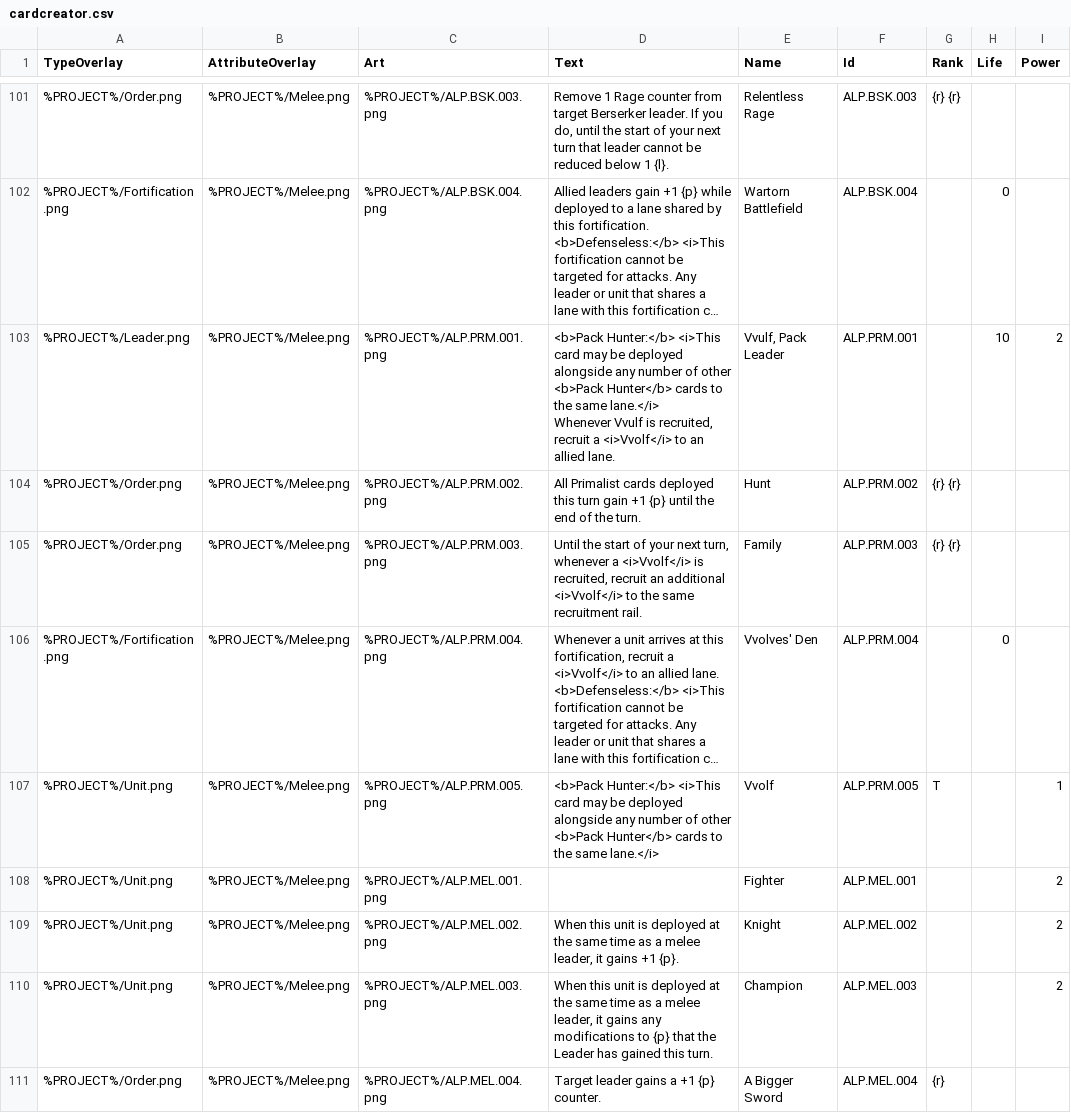
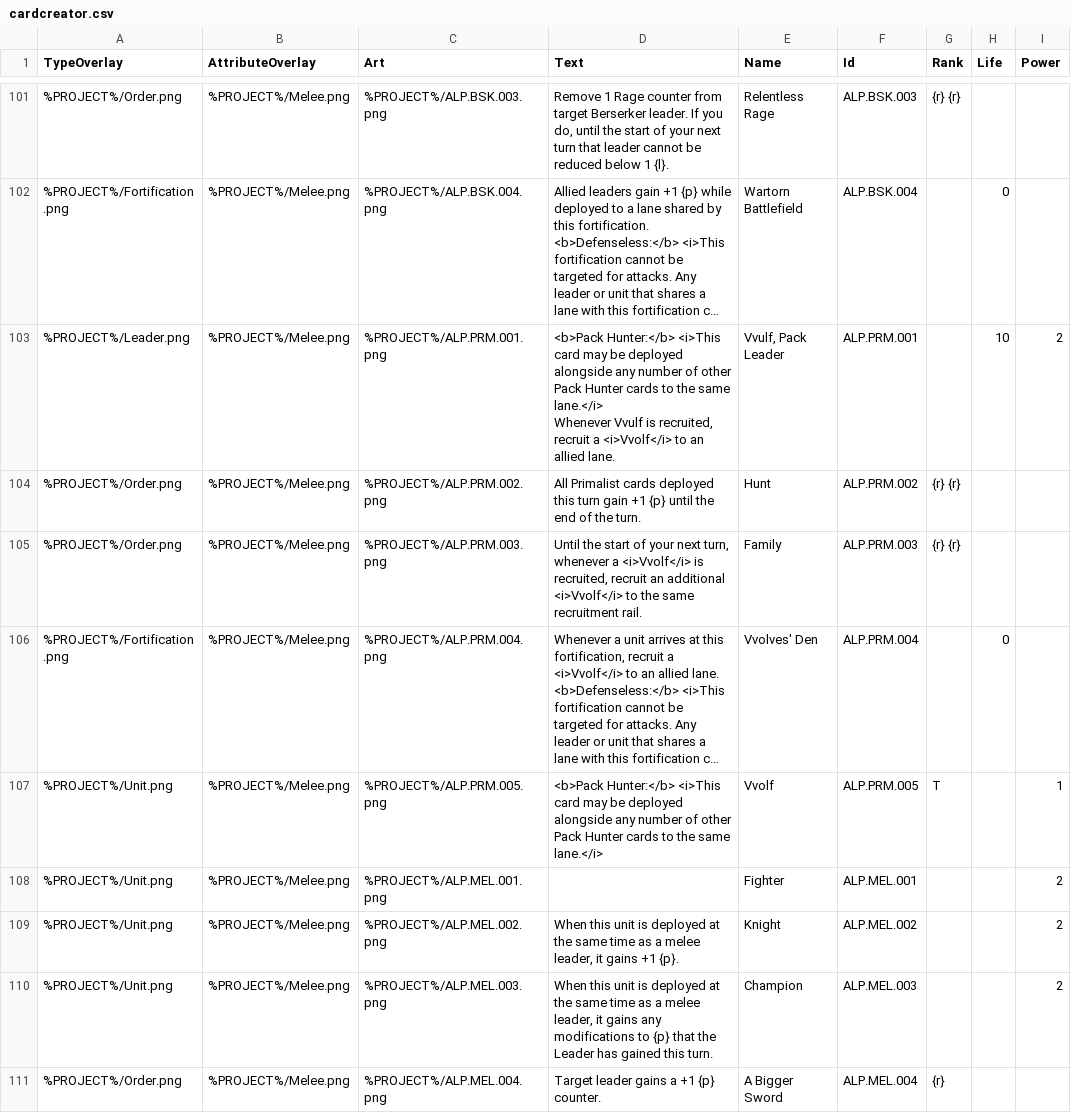
Before and after one commit to tleecsm/VoVTCG, a CSV file: www/data/cardcreator.csv, drawn as a sheet; only a part is shown, gaps mark what is left out; long unchanged cells end in …; the diff names each change by its address in the sheet, - before the commit and + after, or states it on an @@ line.

```diff
--- a/www/data/cardcreator.csv
+++ b/www/data/cardcreator.csv
-D103 (Text): …of other <b>Pack Hunter</b> cards to…
+D103 (Text): …of other Pack Hunter cards to…
-D107 (Text): …of other <b>Pack Hunter</b> cards to…
+D107 (Text): …of other Pack Hunter cards to…
```
Also changed, not shown: www/data/keywords.csv, 1 other file.
